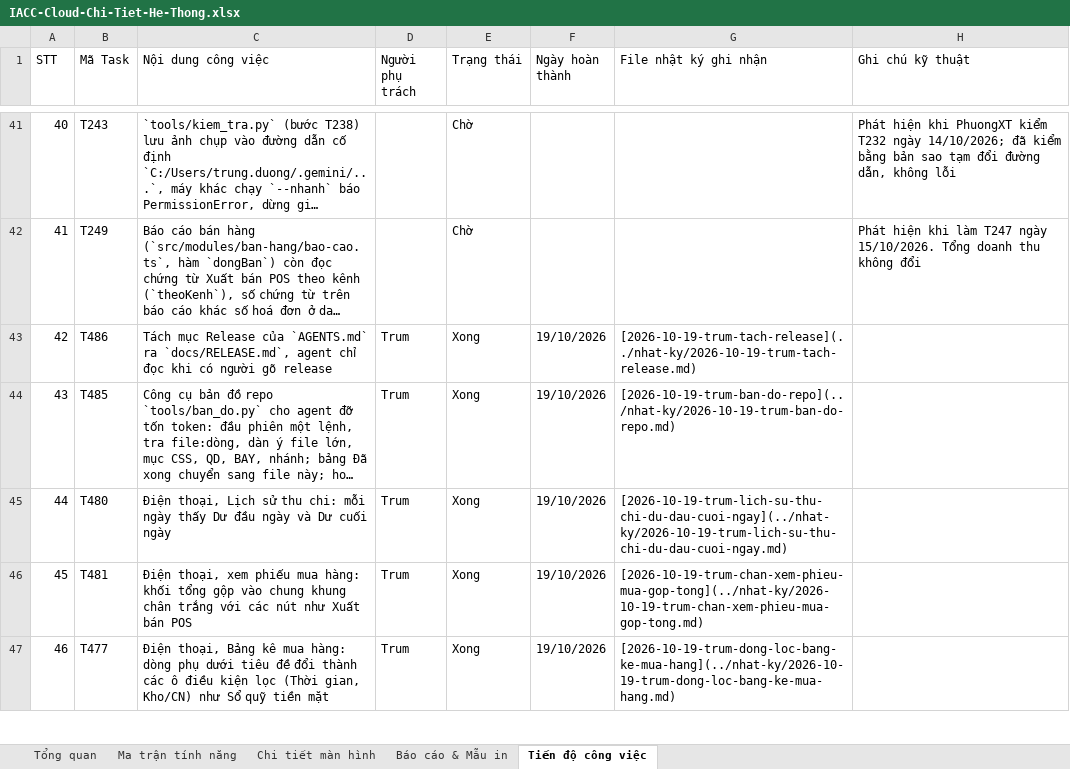
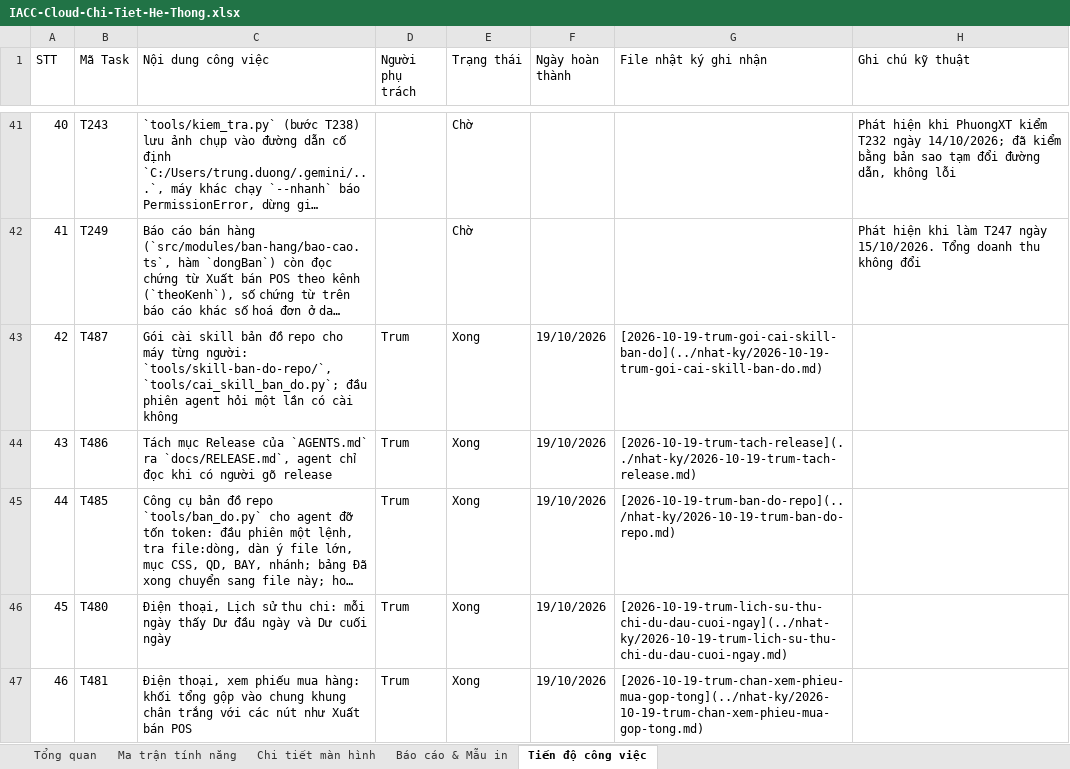
Before and after one commit to trungkhanhduong93/iaccdemo, an Excel workbook: docs/IACC-Cloud-Chi-Tiet-He-Thong.xlsx, sheet Tiến độ công việc, drawn as a sheet; only a part is shown, gaps mark what is left out; the shorter side is filled out with more unchanged rows; long unchanged cells end in …; values as stored, in another font and other column widths than the file's, no cell formats; addresses are those after the commit; the diff names each change by its address in the sheet, - before the commit and + after, or states it on an @@ line.

```diff
--- a/docs/IACC-Cloud-Chi-Tiet-He-Thong.xlsx (sheet Tiến độ công việc)
+++ b/docs/IACC-Cloud-Chi-Tiet-He-Thong.xlsx (sheet Tiến độ công việc)
+row 43: 42 | T487 | Gói cài skill bản đồ repo cho máy từng người: `tools/skill-ban-do-repo/`, `tools/cai_skill_ban_do.py`; đầu phiên agent hỏi một lần có cài không | Trum | Xong | 19/10/2026 | [2026-10-19-trum-goi-cai-skill-ban-do](../nhat-ky/2026-10-19-trum-goi-cai-skill-ban-do.md)
@@ column A (STT) renumbered from row 44 down @@
```
Also changed, not shown: sheet Tổng quan, cell formats, 14 other files.
